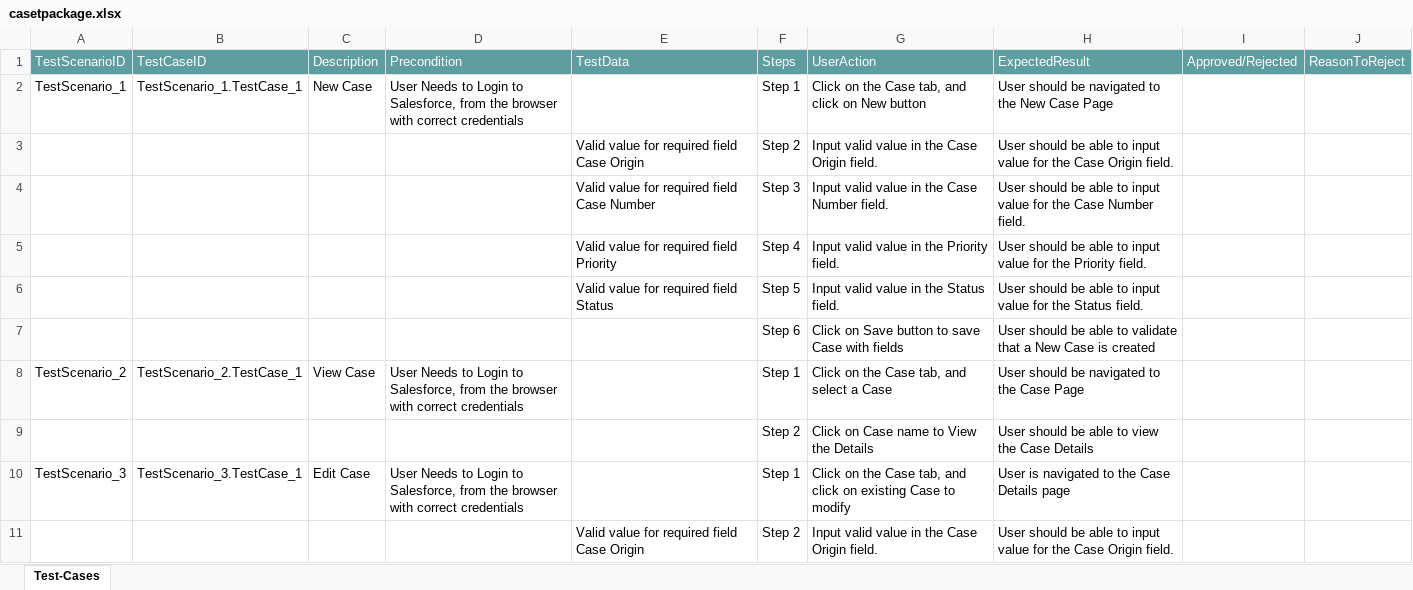
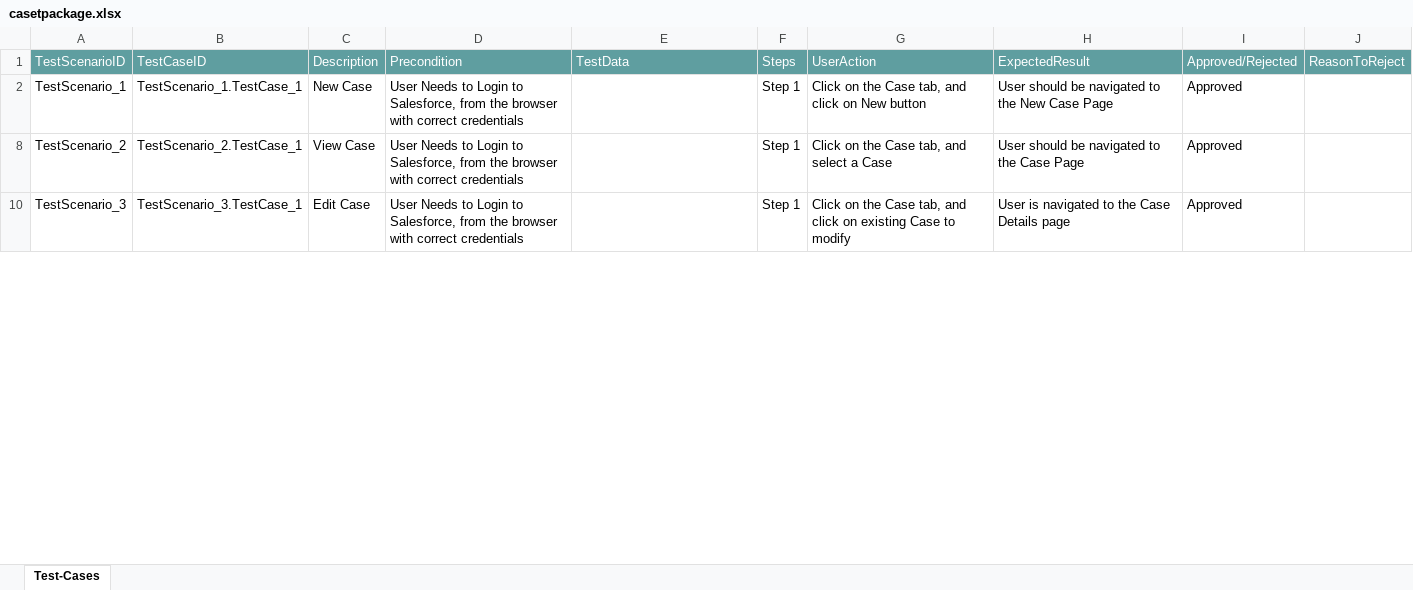
Before and after one commit to ShaikMohamedIrfan/backup1, an Excel workbook: casetpackage.xlsx, sheet Test-Cases, drawn as a sheet; only a part is shown; values as stored, in another font and other column widths than the file's, no borders; table styles not drawn; the diff covers the shown part only; the diff names each change by its address in the sheet, - before the commit and + after, or states it on an @@ line.

Commit message:
Add files via upload

```diff
--- a/casetpackage.xlsx (sheet Test-Cases)
+++ b/casetpackage.xlsx (sheet Test-Cases)
-I2 (Approved/Rejected): (empty)
+I2 (Approved/Rejected): Approved
@@ row 3 hidden:  |  |  |  | Valid value for required field Case Origin | Step 2 | Input valid value in the Case Origin field. | User should be able to input value for the Case Origin field. @@
@@ row 4 hidden:  |  |  |  | Valid value for required field Case Number | Step 3 | Input valid value in the Case Number field. | User should be able to input value for the Case Number field. @@
@@ row 5 hidden:  |  |  |  | Valid value for required field Priority | Step 4 | Input valid value in the Priority field. | User should be able to input value for the Priority field. @@
@@ row 6 hidden:  |  |  |  | Valid value for required field Status | Step 5 | Input valid value in the Status field. | User should be able to input value for the Status field. @@
@@ row 7 hidden:  |  |  |  |  | Step 6 | Click on Save button to save Case with fields | User should be able to validate that a New Case is created @@
-I8 (Approved/Rejected): (empty)
+I8 (Approved/Rejected): Approved
@@ row 9 hidden:  |  |  |  |  | Step 2 | Click on Case name to View the Details | User should be able to view the Case Details @@
-I10 (Approved/Rejected): (empty)
+I10 (Approved/Rejected): Approved
@@ row 11 hidden:  |  |  |  | Valid value for required field Case Origin | Step 2 | Input valid value in the Case Origin field. | User should be able to input value for the Case Origin field. @@
```
Also changed, not shown: 7 hidden or unhidden rows and 4 edited cells elsewhere in this sheet.
